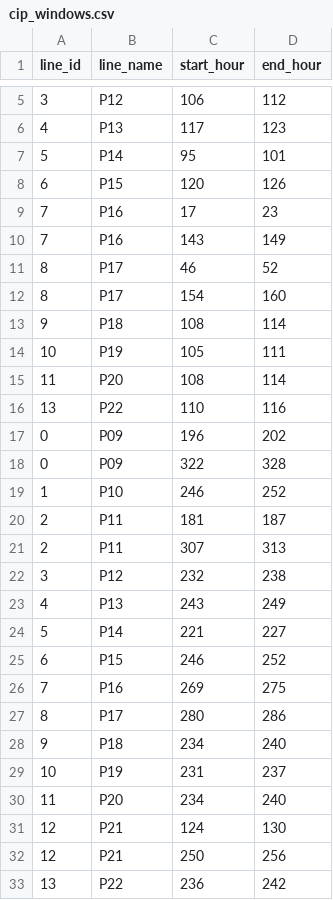
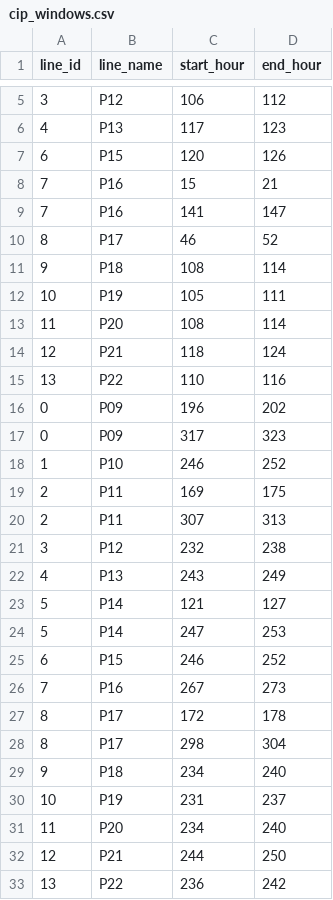
Before and after one commit to spartacus242/Plant_Scheduler, a CSV file: data/cip_windows.csv, drawn as a sheet; only a part is shown, gaps mark what is left out.

```diff
--- a/data/cip_windows.csv
+++ b/data/cip_windows.csv
@@ -6,8 +6,6 @@ line_id,line_name,start_hour,end_hour
 4,P13,117,123
-5,P14,95,101
 6,P15,120,126
-7,P16,17,23
-7,P16,143,149
+7,P16,15,21
+7,P16,141,147
 8,P17,46,52
-8,P17,154,160
 9,P18,108,114
@@ -15,7 +13,8 @@ line_id,line_name,start_hour,end_hour
 11,P20,108,114
+12,P21,118,124
 13,P22,110,116
 0,P09,196,202
-0,P09,322,328
+0,P09,317,323
 1,P10,246,252
-2,P11,181,187
+2,P11,169,175
 2,P11,307,313
@@ -23,6 +22,8 @@ line_id,line_name,start_hour,end_hour
 4,P13,243,249
-5,P14,221,227
+5,P14,121,127
+5,P14,247,253
 6,P15,246,252
-7,P16,269,275
-8,P17,280,286
+7,P16,267,273
+8,P17,172,178
+8,P17,298,304
 9,P18,234,240
@@ -30,4 +31,3 @@ line_id,line_name,start_hour,end_hour
 11,P20,234,240
-12,P21,124,130
-12,P21,250,256
+12,P21,244,250
 13,P22,236,242
```
Also changed, not shown: data/Week-1_InitialStates.csv, data/produced_vs_bounds.csv, 8 other files.
